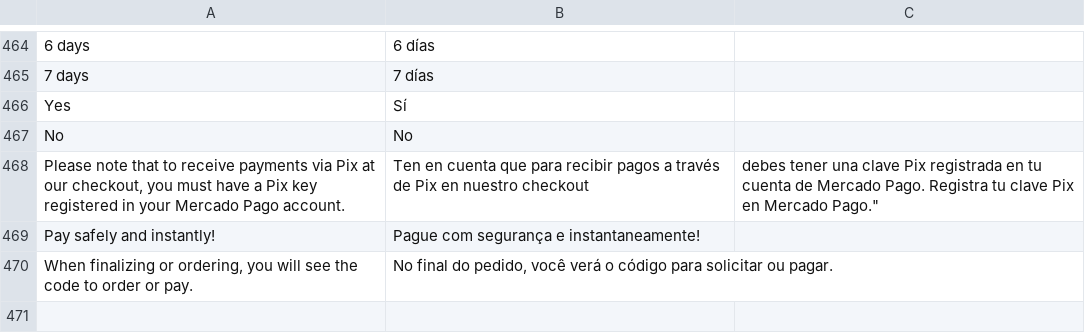
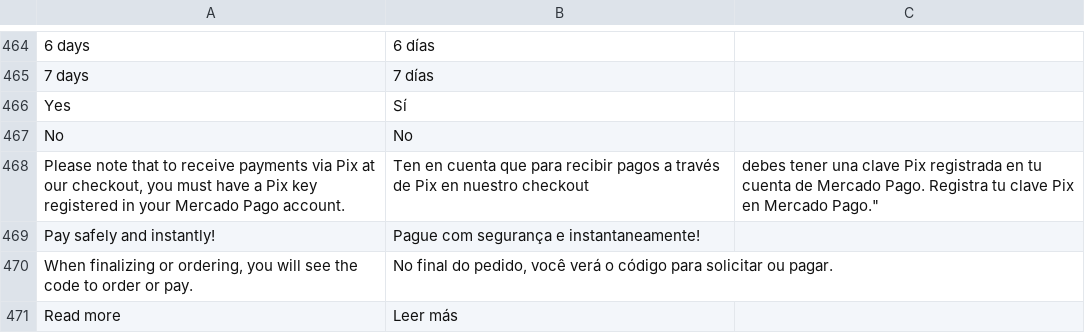
Before and after one commit to mercadopago/cart-magento2, a CSV file: src/MercadoPago/Core/i18n/es_AR.csv, drawn as a sheet; only a part is shown, gaps mark what is left out.

```diff
--- a/src/MercadoPago/Core/i18n/es_AR.csv
+++ b/src/MercadoPago/Core/i18n/es_AR.csv
@@ -470 +470,2 @@
 "When finalizing or ordering, you will see the code to order or pay.", "No final do pedido, você verá o código para solicitar ou pagar."
+"Read more", "Leer más"
```
Also changed, not shown: src/MercadoPago/Core/i18n/es_CL.csv, src/MercadoPago/Core/i18n/es_MX.csv, 24 other files.
